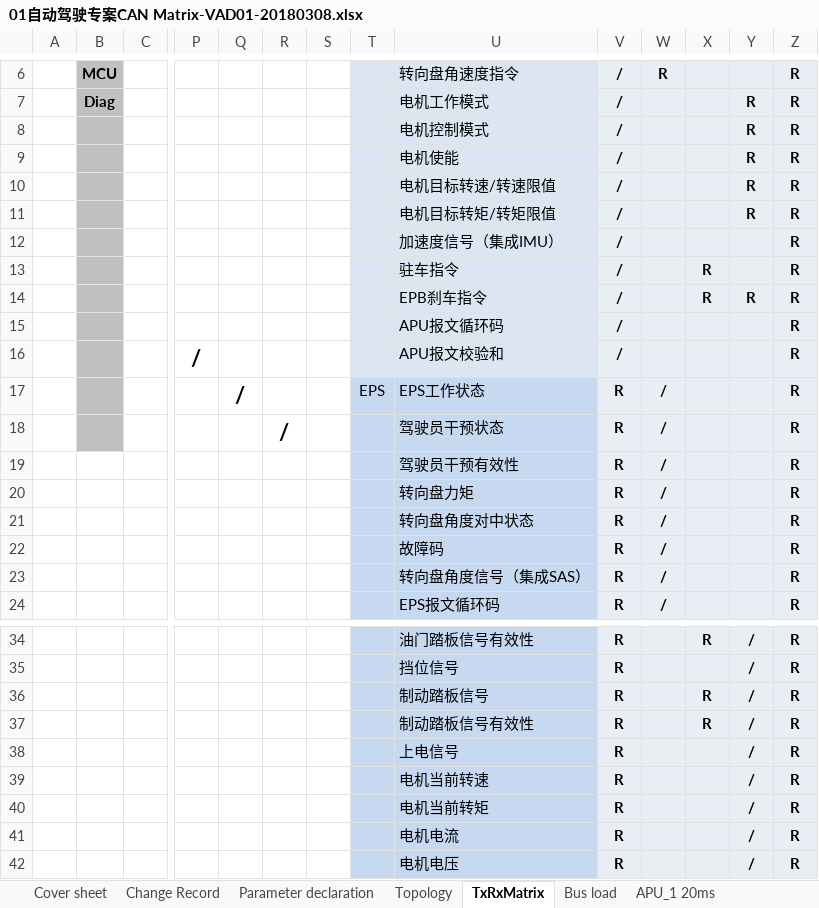
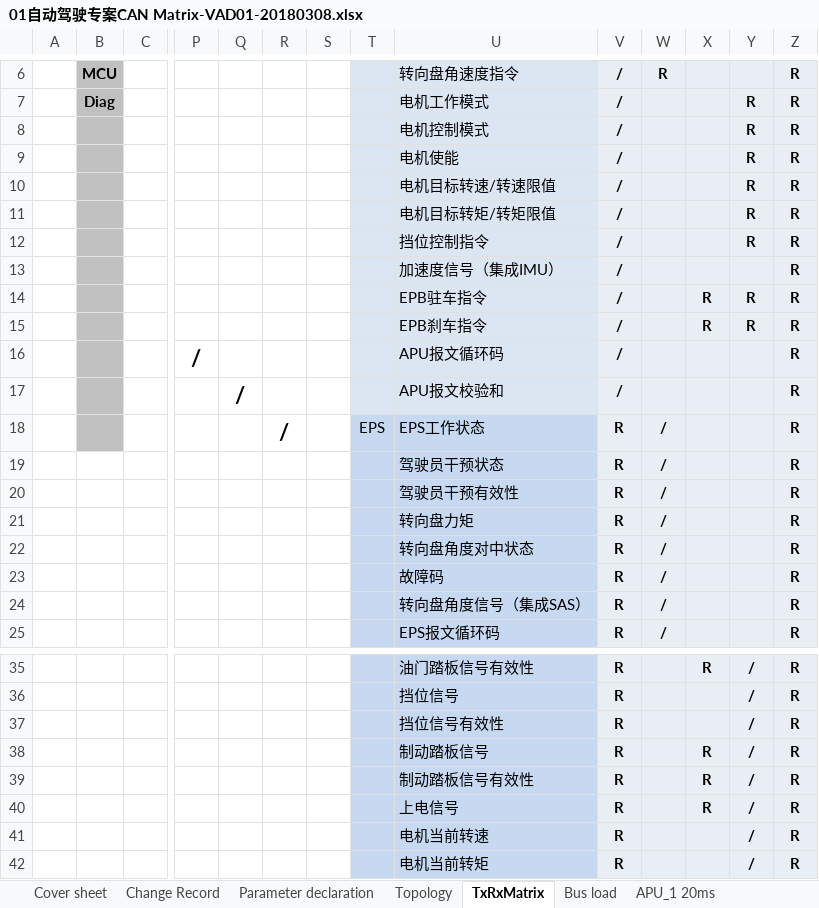
Before and after one commit to guruquan887/VAD01, an Excel workbook: 01需求分析/docs/specs/01自动驾驶专案CAN Matrix-VAD01-20180308.xlsx, sheet TxRxMatrix, drawn as a sheet; only a part is shown, gaps mark what is left out; the shorter side is filled out with more unchanged rows; values as stored, in another font and other column widths than the file's, no borders; charts and pictures not drawn; addresses are those after the commit; rows hold the shown columns only; the diff names each change by its address in the sheet, - before the commit and + after, or states it on an @@ line.

```diff
--- a/01需求分析/docs/specs/01自动驾驶专案CAN Matrix-VAD01-20180308.xlsx (sheet TxRxMatrix)
+++ b/01需求分析/docs/specs/01自动驾驶专案CAN Matrix-VAD01-20180308.xlsx (sheet TxRxMatrix)
-U12: 加速度信号（集成IMU）
+U12: 挡位控制指令
-Y12: (empty)
+Y12: R
-U13: 驻车指令
+U13: 加速度信号（集成IMU）
-X13: R
+X13: (empty)
-U14: EPB刹车指令
+U14: EPB驻车指令
-U15: APU报文循环码
+U15: EPB刹车指令
-X15: (empty)
+X15: R
-Y15: (empty)
+Y15: R
-U16: APU报文校验和
+U16: APU报文循环码
+row 17:  |  |  |  | / |  |  |  | APU报文校验和 | / |  |  |  | R
-Q18: /
+Q18: (empty)
-R18: (empty)
+R18: /
-B19 fill: #C0C0C0
+B19 fill: none
-R19: /
+R19: (empty)
+row 37:  |  |  |  |  |  |  |  | 挡位信号有效性 | R |  |  | / | R
-X40: (empty)
+X40: R
```
Also changed, not shown: charts or pictures, 2 other files.
